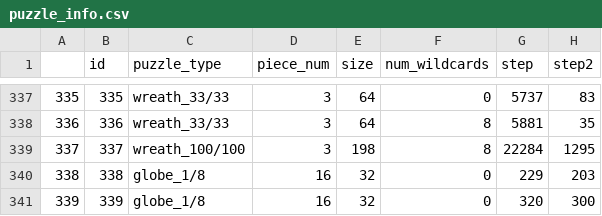
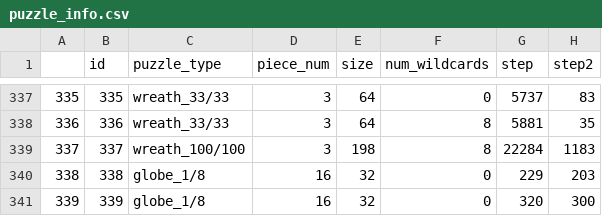
Before and after one commit to pes-magic/santa2023, a CSV file: puzzle_info.csv, drawn as a sheet; only a part is shown, gaps mark what is left out.

```diff
--- a/puzzle_info.csv
+++ b/puzzle_info.csv
@@ -338,3 +338,3 @@
 336,336,wreath_33/33,3,64,8,5881,35
-337,337,wreath_100/100,3,198,8,22284,1295
+337,337,wreath_100/100,3,198,8,22284,1183
 338,338,globe_1/8,16,32,0,229,203
```
Also changed, not shown: 1 other file.
